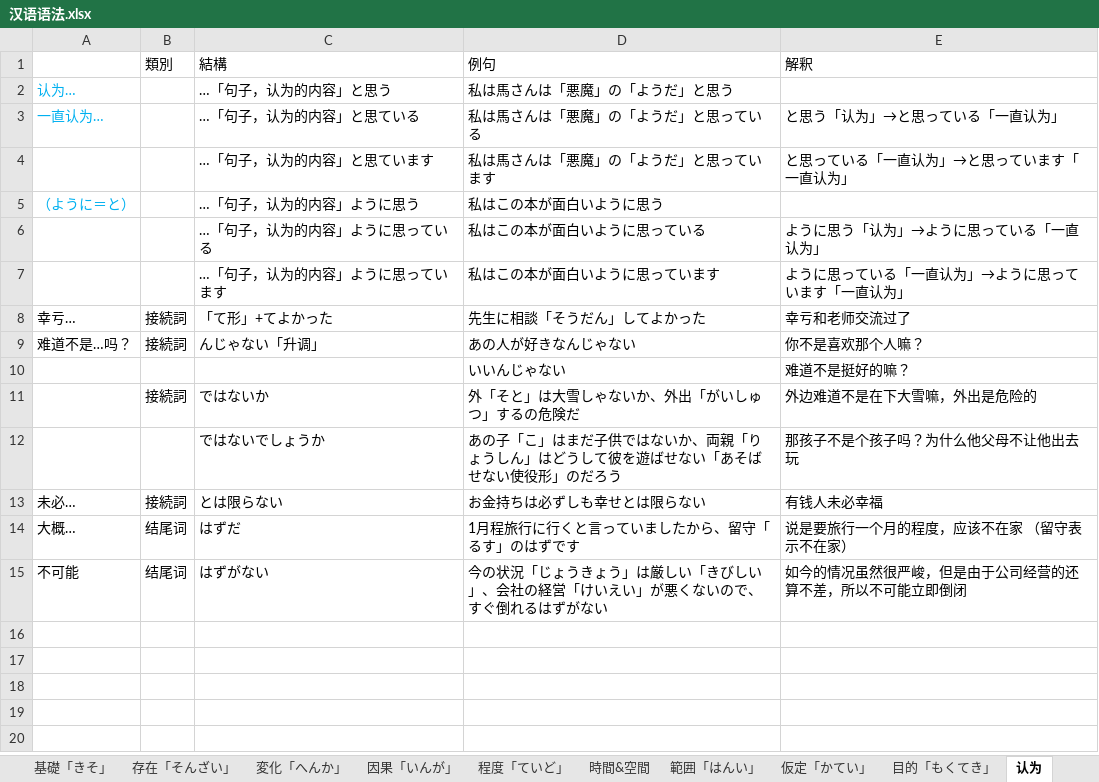
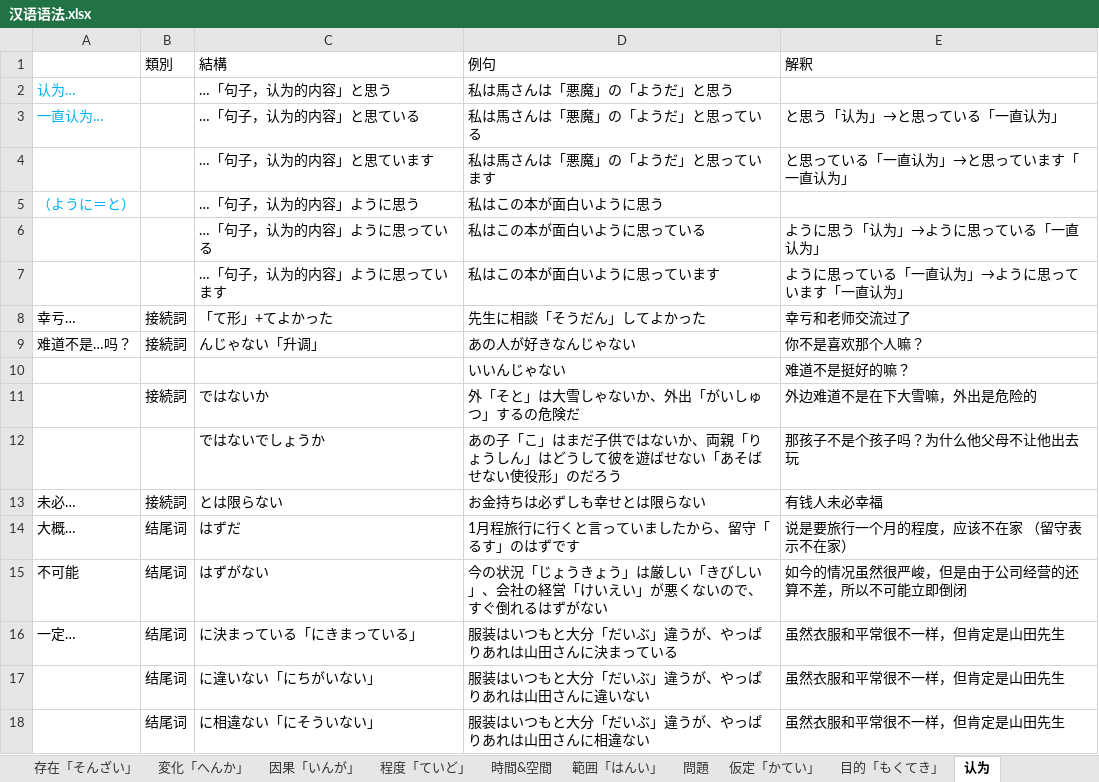
Before and after one commit to PaleBlue0619/Japanese, an Excel workbook: 文法（ぶんぽう）/汉语语法.xlsx, sheet 认为, drawn as a sheet; values as stored, in another font and other column widths than the file's, no borders; the diff names each change by its address in the sheet, - before the commit and + after, or states it on an @@ line.

```diff
--- a/文法（ぶんぽう）/汉语语法.xlsx (sheet 认为)
+++ b/文法（ぶんぽう）/汉语语法.xlsx (sheet 认为)
+sheet tab: 問題
+row 16: 一定… | 结尾词 | に決まっている「にきまっている」 | 服装はいつもと大分「だいぶ」違うが、やっぱりあれは山田さんに決まっている | 虽然衣服和平常很不一样，但肯定是山田先生
+row 17:  | 结尾词 | に違いない「にちがいない」 | 服装はいつもと大分「だいぶ」違うが、やっぱりあれは山田さんに違いない | 虽然衣服和平常很不一样，但肯定是山田先生
+row 18:  | 结尾词 | に相違ない「にそういない」 | 服装はいつもと大分「だいぶ」違うが、やっぱりあれは山田さんに相違ない | 虽然衣服和平常很不一样，但肯定是山田先生
```
Also changed, not shown: sheet 時間&空間, sheet 程度「ていど」, sheet 因果「いんが」, sheet 範囲「はんい」, るwords.xlsx, 副词.xlsx, 2 other files.
